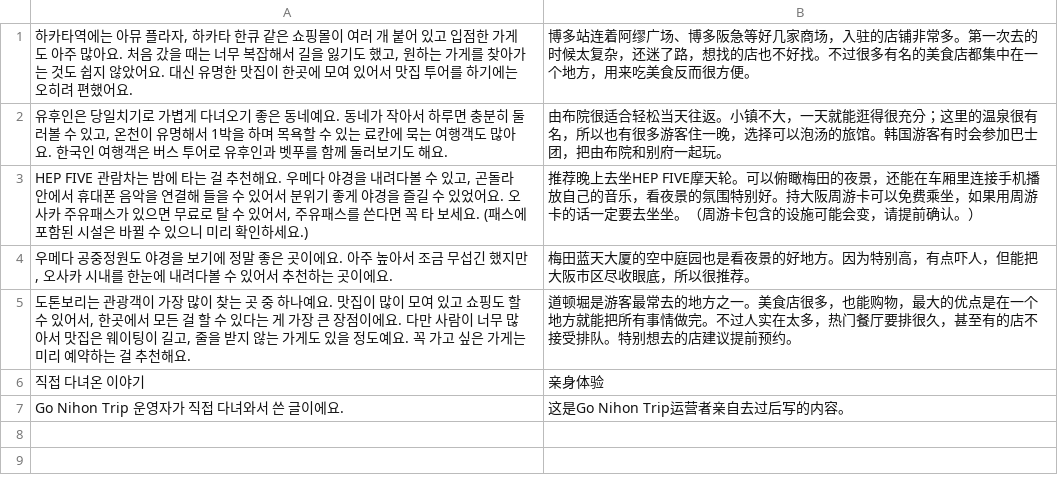
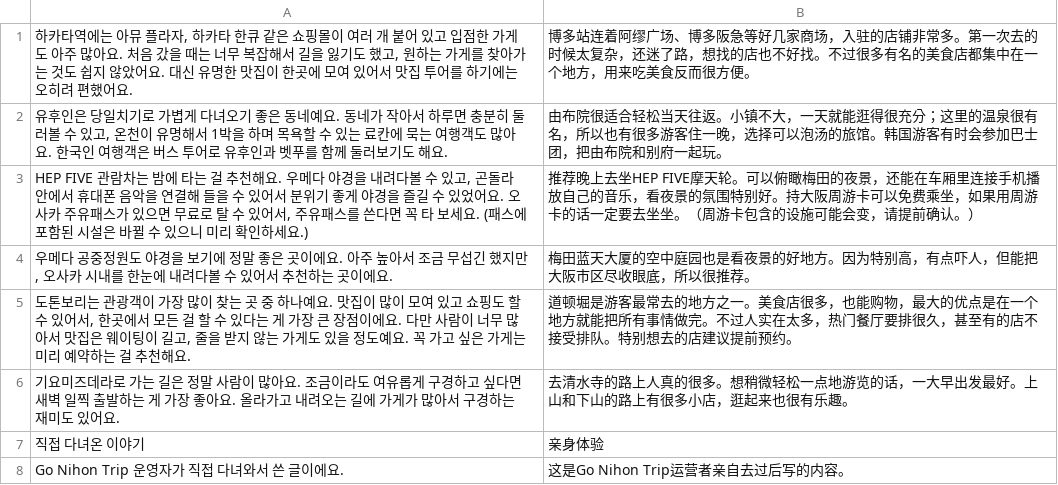
Before and after one commit to ehddud0029-tech/Nihon-Trip, a TSV file: i18n_work/zh_66.tsv, drawn as a sheet.

```diff
--- a/i18n_work/zh_66.tsv
+++ b/i18n_work/zh_66.tsv
@@ -5,2 +5,3 @@ HEP FIVE 관람차는 밤에 타는 걸 추천해요. 우메다 야경을 내려
 도톤보리는 관광객이 가장 많이 찾는 곳 중 하나예요. 맛집이 많이 모여 있고 쇼핑도 할 수 있어서, 한곳에서 모든 걸 할 수 있다는 게 가장 큰 장점이에요. 다만 사람이 너무 많아서 맛집은 웨이팅이 길고, 줄을 받지 않는 가게도 있을 정도예요. 꼭 가고 싶은 가게는 미리 예약하는 걸 추천해요.	道顿堀是游客最常去的地方之一。美食店很多，也能购物，最大的优点是在一个地方就能把所有事情做完。不过人实在太多，热门餐厅要排很久，甚至有的店不接受排队。特别想去的店建议提前预约。
+기요미즈데라로 가는 길은 정말 사람이 많아요. 조금이라도 여유롭게 구경하고 싶다면 새벽 일찍 출발하는 게 가장 좋아요. 올라가고 내려오는 길에 가게가 많아서 구경하는 재미도 있어요.	去清水寺的路上人真的很多。想稍微轻松一点地游览的话，一大早出发最好。上山和下山的路上有很多小店，逛起来也很有乐趣。
 직접 다녀온 이야기	亲身体验
```
Also changed, not shown: i18n_work/th_66.tsv, i18n_work/tr_65.tsv, 14 other files.
